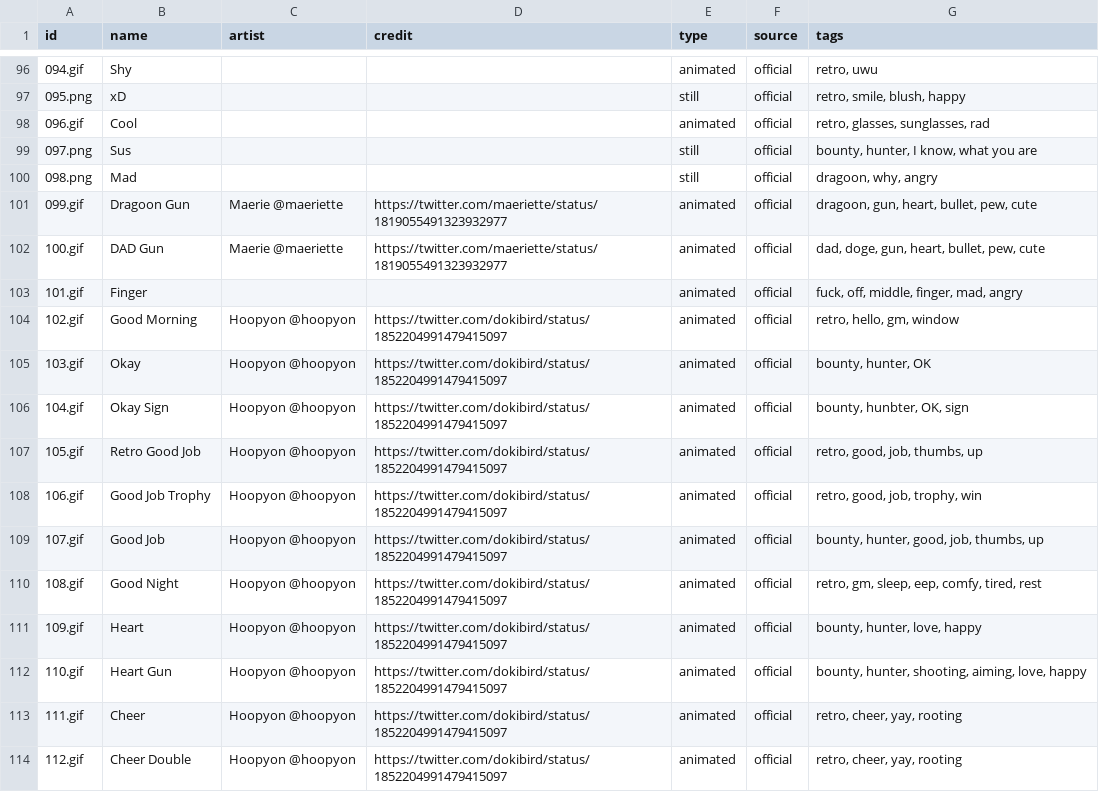
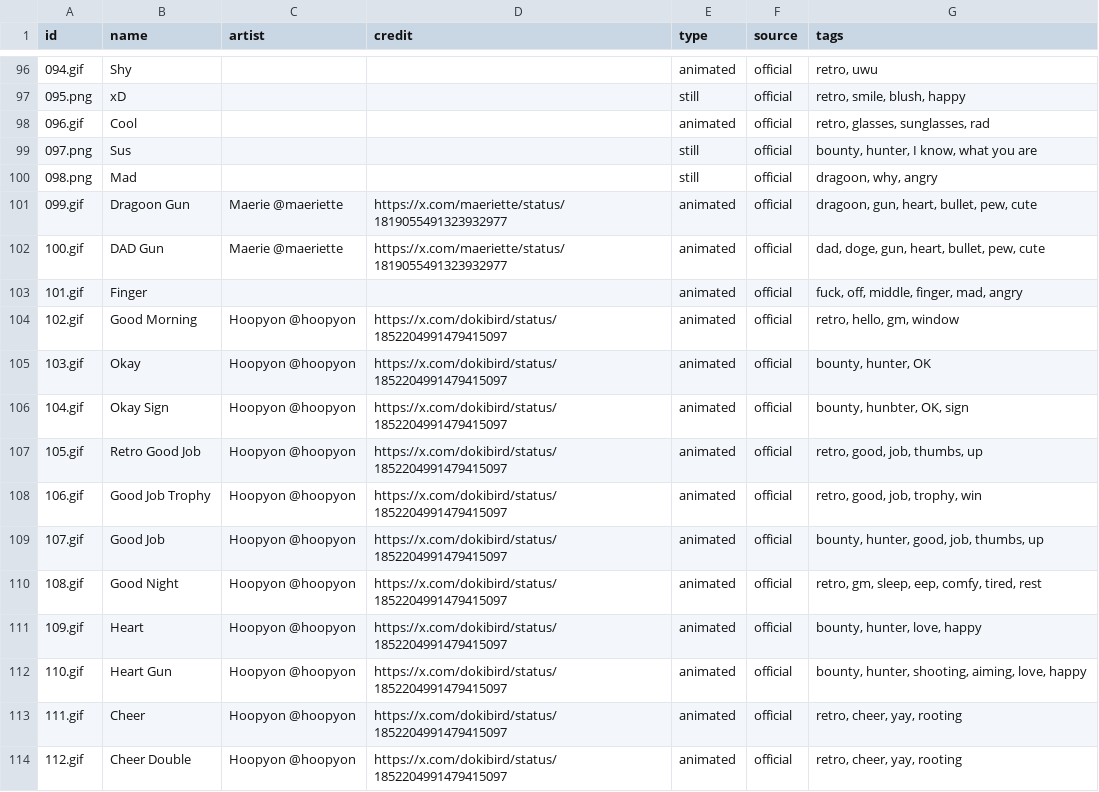
Before and after one commit to duckautomata/dokimotes, a TSV file: src/assets/emojis.tsv, drawn as a sheet; only a part is shown, gaps mark what is left out; the diff covers the shown part only.

```diff
--- a/src/assets/emojis.tsv
+++ b/src/assets/emojis.tsv
@@ -100,15 +100,15 @@ id	name	artist	credit	type	source	tags
 098.png	Mad			still	official	dragoon, why, angry
-099.gif	Dragoon Gun	Maerie @maeriette	https://twitter.com/maeriette/status/1819055491323932977	animated	official	dragoon, gun, heart, bullet, pew, cute
-100.gif	DAD Gun	Maerie @maeriette	https://twitter.com/maeriette/status/1819055491323932977	animated	official	dad, doge, gun, heart, bullet, pew, cute
+099.gif	Dragoon Gun	Maerie @maeriette	https://x.com/maeriette/status/1819055491323932977	animated	official	dragoon, gun, heart, bullet, pew, cute
+100.gif	DAD Gun	Maerie @maeriette	https://x.com/maeriette/status/1819055491323932977	animated	official	dad, doge, gun, heart, bullet, pew, cute
 101.gif	Finger			animated	official	fuck, off, middle, finger, mad, angry
-102.gif	Good Morning	Hoopyon @hoopyon	https://twitter.com/dokibird/status/1852204991479415097	animated	official	retro, hello, gm, window
-103.gif	Okay	Hoopyon @hoopyon	https://twitter.com/dokibird/status/1852204991479415097	animated	official	bounty, hunter, OK
-104.gif	Okay Sign	Hoopyon @hoopyon	https://twitter.com/dokibird/status/1852204991479415097	animated	official	bounty, hunbter, OK, sign
-105.gif	Retro Good Job	Hoopyon @hoopyon	https://twitter.com/dokibird/status/1852204991479415097	animated	official	retro, good, job, thumbs, up
-106.gif	Good Job Trophy	Hoopyon @hoopyon	https://twitter.com/dokibird/status/1852204991479415097	animated	official	retro, good, job, trophy, win
-107.gif	Good Job	Hoopyon @hoopyon	https://twitter.com/dokibird/status/1852204991479415097	animated	official	bounty, hunter, good, job, thumbs, up
-108.gif	Good Night	Hoopyon @hoopyon	https://twitter.com/dokibird/status/1852204991479415097	animated	official	retro, gm, sleep, eep, comfy, tired, rest
-109.gif	Heart	Hoopyon @hoopyon	https://twitter.com/dokibird/status/1852204991479415097	animated	official	bounty, hunter, love, happy
-110.gif	Heart Gun	Hoopyon @hoopyon	https://twitter.com/dokibird/status/1852204991479415097	animated	official	bounty, hunter, shooting, aiming, love, happy
-111.gif	Cheer	Hoopyon @hoopyon	https://twitter.com/dokibird/status/1852204991479415097	animated	official	retro, cheer, yay, rooting
-112.gif	Cheer Double	Hoopyon @hoopyon	https://twitter.com/dokibird/status/1852204991479415097	animated	official	retro, cheer, yay, rooting
+102.gif	Good Morning	Hoopyon @hoopyon	https://x.com/dokibird/status/1852204991479415097	animated	official	retro, hello, gm, window
+103.gif	Okay	Hoopyon @hoopyon	https://x.com/dokibird/status/1852204991479415097	animated	official	bounty, hunter, OK
+104.gif	Okay Sign	Hoopyon @hoopyon	https://x.com/dokibird/status/1852204991479415097	animated	official	bounty, hunbter, OK, sign
+105.gif	Retro Good Job	Hoopyon @hoopyon	https://x.com/dokibird/status/1852204991479415097	animated	official	retro, good, job, thumbs, up
+106.gif	Good Job Trophy	Hoopyon @hoopyon	https://x.com/dokibird/status/1852204991479415097	animated	official	retro, good, job, trophy, win
+107.gif	Good Job	Hoopyon @hoopyon	https://x.com/dokibird/status/1852204991479415097	animated	official	bounty, hunter, good, job, thumbs, up
+108.gif	Good Night	Hoopyon @hoopyon	https://x.com/dokibird/status/1852204991479415097	animated	official	retro, gm, sleep, eep, comfy, tired, rest
+109.gif	Heart	Hoopyon @hoopyon	https://x.com/dokibird/status/1852204991479415097	animated	official	bounty, hunter, love, happy
+110.gif	Heart Gun	Hoopyon @hoopyon	https://x.com/dokibird/status/1852204991479415097	animated	official	bounty, hunter, shooting, aiming, love, happy
+111.gif	Cheer	Hoopyon @hoopyon	https://x.com/dokibird/status/1852204991479415097	animated	official	retro, cheer, yay, rooting
+112.gif	Cheer Double	Hoopyon @hoopyon	https://x.com/dokibird/status/1852204991479415097	animated	official	retro, cheer, yay, rooting
```
Also changed, not shown: 56 edited cells elsewhere in this file, 1 other file.
